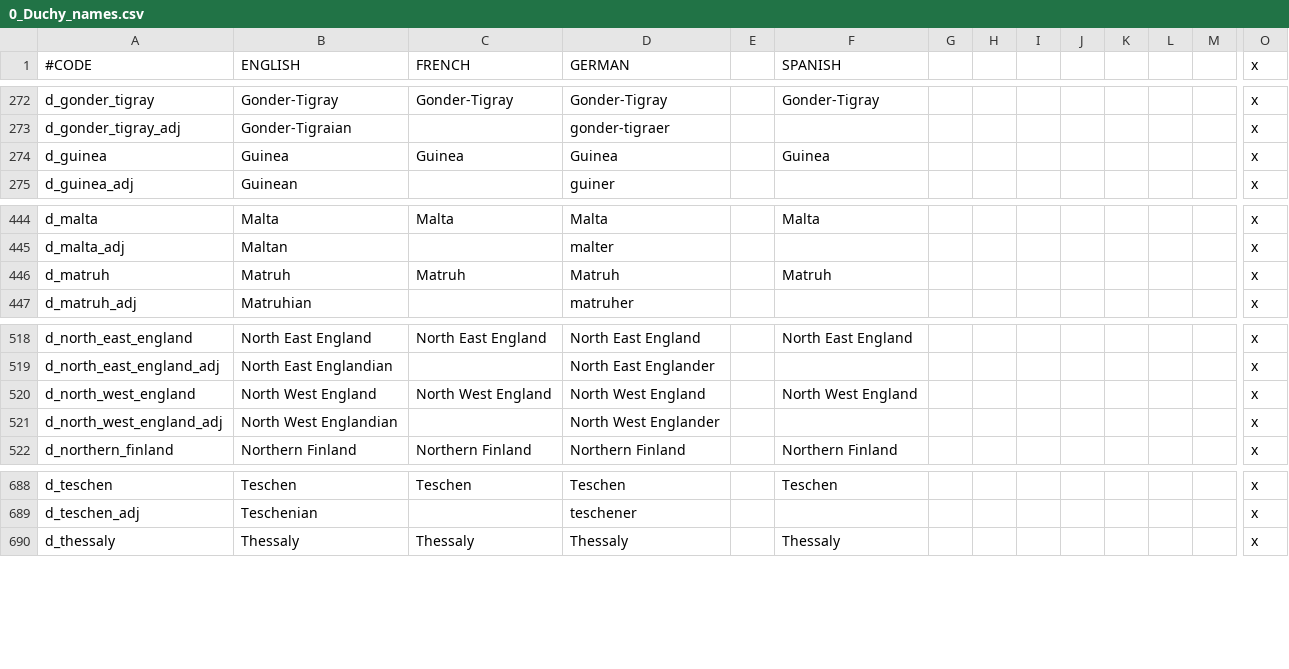
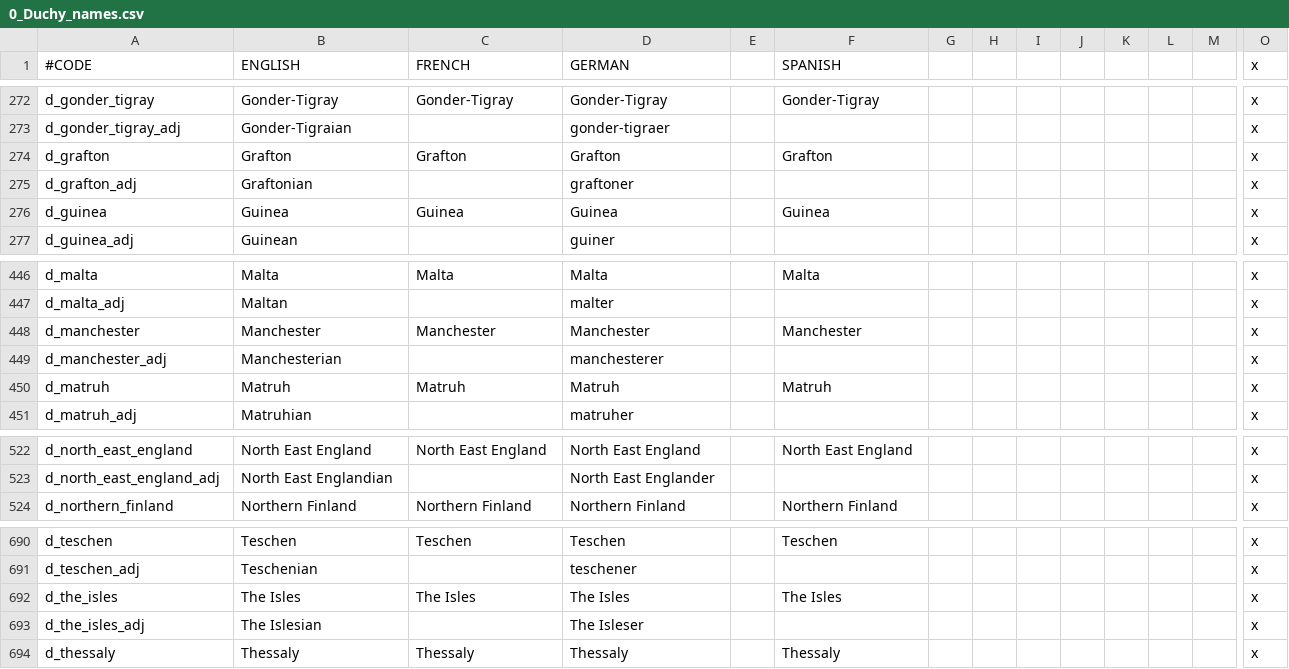
Before and after one commit to JonStryker/europe-mod, a CSV file: Europe/localisation/0_Duchy_names.csv, drawn as a sheet; only a part is shown, gaps mark what is left out; removed rows and columns are numbered as before the commit, all else as after; rows hold the shown columns only; the diff names each change by its address in the sheet, - before the commit and + after, or states it on an @@ line.

Commit message:
Duke of Grafton, Leiningen

```diff
--- a/Europe/localisation/0_Duchy_names.csv
+++ b/Europe/localisation/0_Duchy_names.csv
+row 274: d_grafton | Grafton | Grafton | Grafton |  | Grafton |  |  |  |  |  |  |  | x
+row 275: d_grafton_adj | Graftonian |  | graftoner |  |  |  |  |  |  |  |  |  | x
+row 448: d_manchester | Manchester | Manchester | Manchester |  | Manchester |  |  |  |  |  |  |  | x
+row 449: d_manchester_adj | Manchesterian |  | manchesterer |  |  |  |  |  |  |  |  |  | x
-row 520: d_north_west_england | North West England | North West England | North West England |  | North West England |  |  |  |  |  |  |  | x
-row 521: d_north_west_england_adj | North West Englandian |  | North West Englander |  |  |  |  |  |  |  |  |  | x
+row 692: d_the_isles | The Isles | The Isles | The Isles |  | The Isles |  |  |  |  |  |  |  | x
+row 693: d_the_isles_adj | The Islesian |  | The Isleser |  |  |  |  |  |  |  |  |  | x
```
Also changed, not shown: Europe/localisation/0_County_names.csv, Europe/localisation/0_Province_names.csv, 46 other files.
